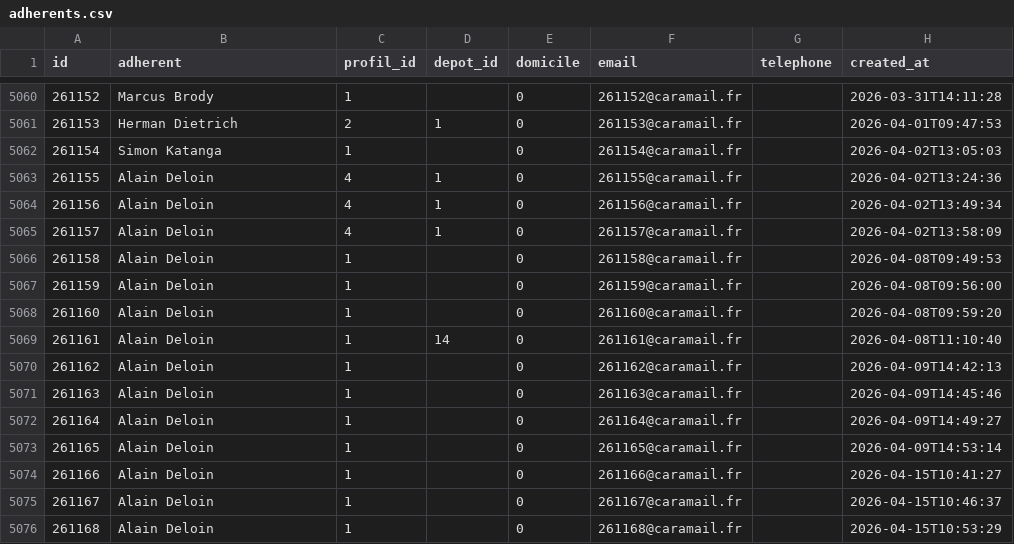
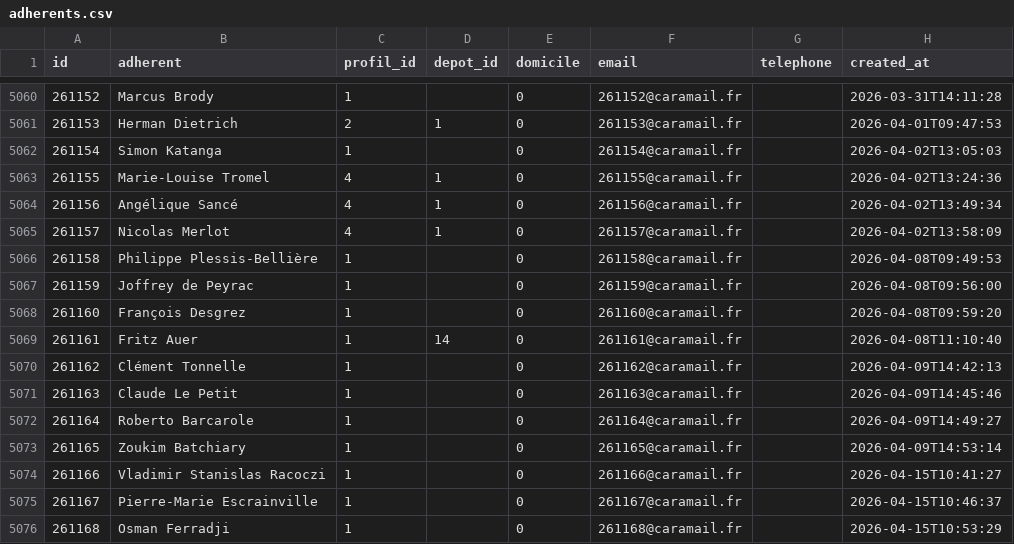
Before and after one commit to medina474/basesdedonnees, a CSV file: data/cocagne/adherents.csv, drawn as a sheet; only a part is shown, gaps mark what is left out; the diff covers the shown part only; the diff names each change by its address in the sheet, - before the commit and + after, or states it on an @@ line.

Commit message:
Nouveaux adhérents

```diff
--- a/data/cocagne/adherents.csv
+++ b/data/cocagne/adherents.csv
-B5063 (adherent): Alain Deloin
+B5063 (adherent): Marie-Louise Tromel
-B5064 (adherent): Alain Deloin
+B5064 (adherent): Angélique Sancé
-B5065 (adherent): Alain Deloin
+B5065 (adherent): Nicolas Merlot
-B5066 (adherent): Alain Deloin
+B5066 (adherent): Philippe Plessis-Bellière
-B5067 (adherent): Alain Deloin
+B5067 (adherent): Joffrey de Peyrac
-B5068 (adherent): Alain Deloin
+B5068 (adherent): François Desgrez
-B5069 (adherent): Alain Deloin
+B5069 (adherent): Fritz Auer
-B5070 (adherent): Alain Deloin
+B5070 (adherent): Clément Tonnelle
-B5071 (adherent): Alain Deloin
+B5071 (adherent): Claude Le Petit
-B5072 (adherent): Alain Deloin
+B5072 (adherent): Roberto Barcarole
-B5073 (adherent): Alain Deloin
+B5073 (adherent): Zoukim Batchiary
-B5074 (adherent): Alain Deloin
+B5074 (adherent): Vladimir Stanislas Racoczi
-B5075 (adherent): Alain Deloin
+B5075 (adherent): Pierre-Marie Escrainville
-B5076 (adherent): Alain Deloin
+B5076 (adherent): Osman Ferradji
```
Also changed, not shown: 11 added rows and 9 edited cells elsewhere in this file.
